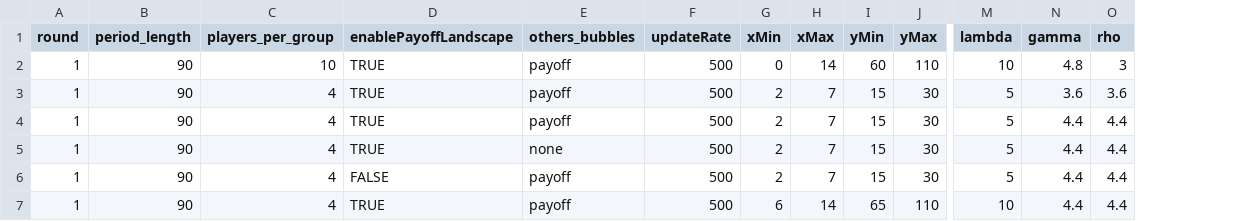
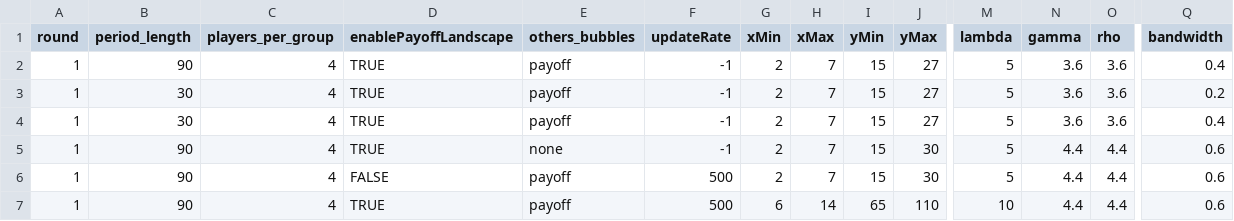
Before and after one commit to Leeps-Lab/timing_games, a CSV file: configs/demo.csv, drawn as a sheet; only a part is shown, gaps mark what is left out; the diff names each change by its address in the sheet, - before the commit and + after, or states it on an @@ line.

```diff
--- a/configs/demo.csv
+++ b/configs/demo.csv
+column Q (bandwidth), rows 2-7: 0.4 | 0.2 | 0.4 | 0.6 | 0.6 | 0.6
-C2 (players_per_group): 10
+C2 (players_per_group): 4
-F2:F5 (updateRate): 500
+F2:F5 (updateRate): -1
-G2 (xMin): 0
+G2 (xMin): 2
-H2 (xMax): 14
+H2 (xMax): 7
-I2 (yMin): 60
+I2 (yMin): 15
-J2 (yMax): 110
+J2 (yMax): 27
-M2 (lambda): 10
+M2 (lambda): 5
-N2 (gamma): 4.8
+N2 (gamma): 3.6
-O2 (rho): 3
+O2 (rho): 3.6
-B3:B4 (period_length): 90
+B3:B4 (period_length): 30
-J3:J4 (yMax): 30
+J3:J4 (yMax): 27
-N4 (gamma): 4.4
+N4 (gamma): 3.6
-O4 (rho): 4.4
+O4 (rho): 3.6
```
Also changed, not shown: 5 other files.
